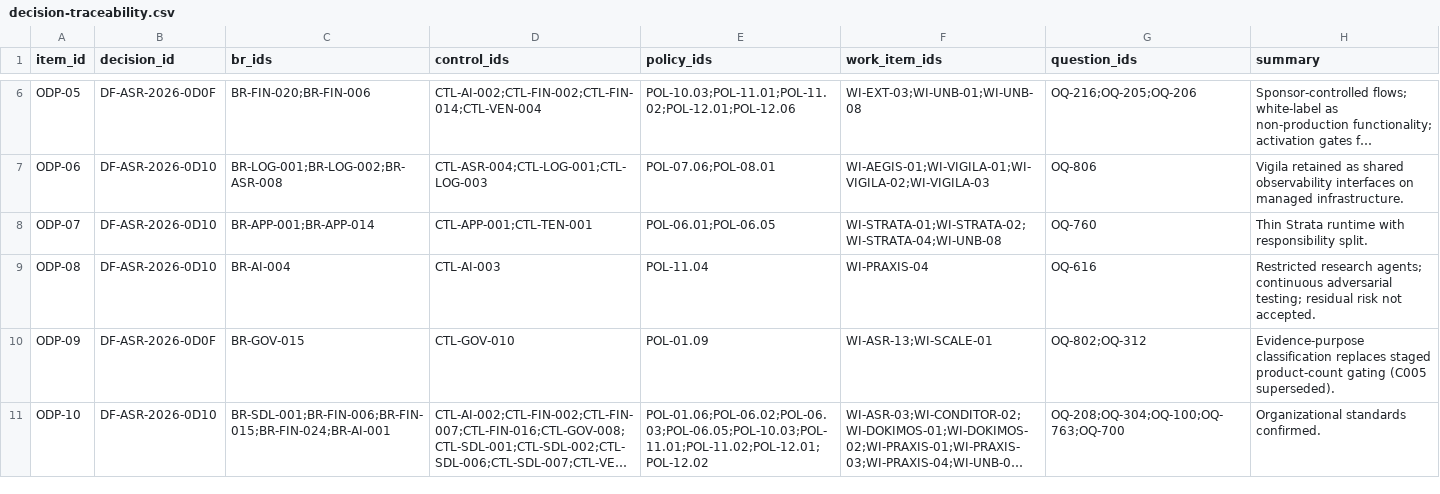
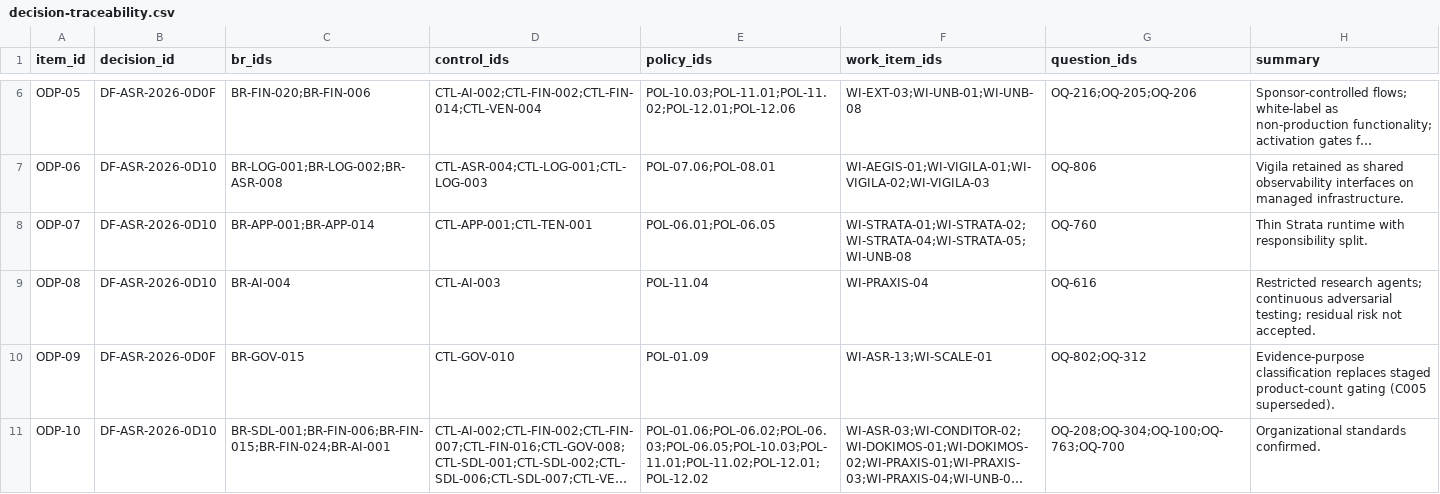
Before and after one commit to kemiller2002/echelon-assurance, a CSV file: registers/decision-traceability.csv, drawn as a sheet; only a part is shown, gaps mark what is left out; long unchanged cells end in …; the diff names each change by its address in the sheet, - before the commit and + after, or states it on an @@ line.

```diff
--- a/registers/decision-traceability.csv
+++ b/registers/decision-traceability.csv
-F8 (work_item_ids): WI-STRATA-01;WI-STRATA-02;WI-STRATA-04;WI-UNB-08
+F8 (work_item_ids): WI-STRATA-01;WI-STRATA-02;WI-STRATA-04;WI-STRATA-05;WI-UNB-08
```
Also changed, not shown: integration/capability-verification.csv, registers/production-gates.csv, 14 other files.
